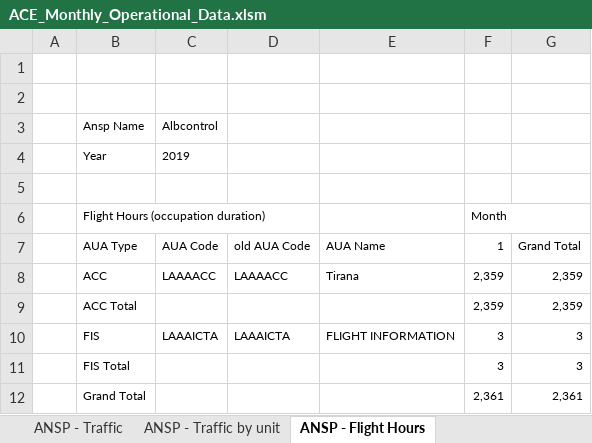
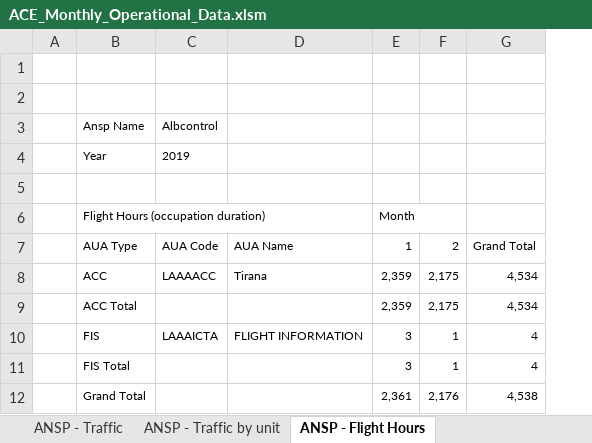
Before and after one commit to euctrl-pru/website, an Excel workbook: data/set/ace_opt/ACE_Monthly_Operational_Data.xlsm, sheet ANSP - Flight Hours, drawn as a sheet; values as stored, in another font and other column widths than the file's, no borders; removed rows and columns are numbered as before the commit, all else as after; the diff names each change by its address in the sheet, - before the commit and + after, or states it on an @@ line.

```diff
--- a/data/set/ace_opt/ACE_Monthly_Operational_Data.xlsm (sheet ANSP - Flight Hours)
+++ b/data/set/ace_opt/ACE_Monthly_Operational_Data.xlsm (sheet ANSP - Flight Hours)
-column D, rows 7-10: old AUA Code | LAAAACC |  | LAAAICTA
+column F, rows 7-12: 2 | 2,175 | 2,175 | 1 | 1 | 2,176
-G8:G9: 2,359
+G8:G9: 4,534
-G10:G11: 3
+G10:G11: 4
-G12: 2,361
+G12: 4,538
```
Also changed, not shown: sheet ANSP - Traffic by unit, sheet ANSP - Airport Movement, sheet FAB_ANSP - Traffic, sheet ANSP - Traffic, sheet ANSP - en-route delays > 15 min, sheet ANSP - total delays> 15min, 3 more sheets, 2 other files.
